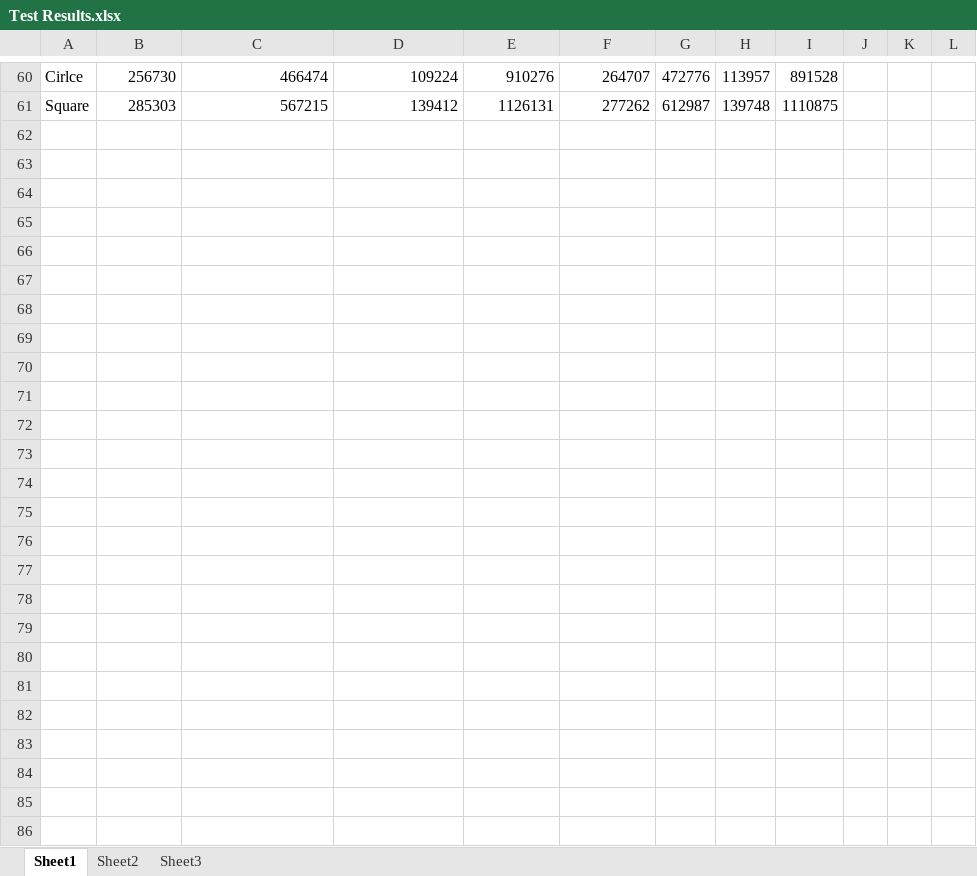
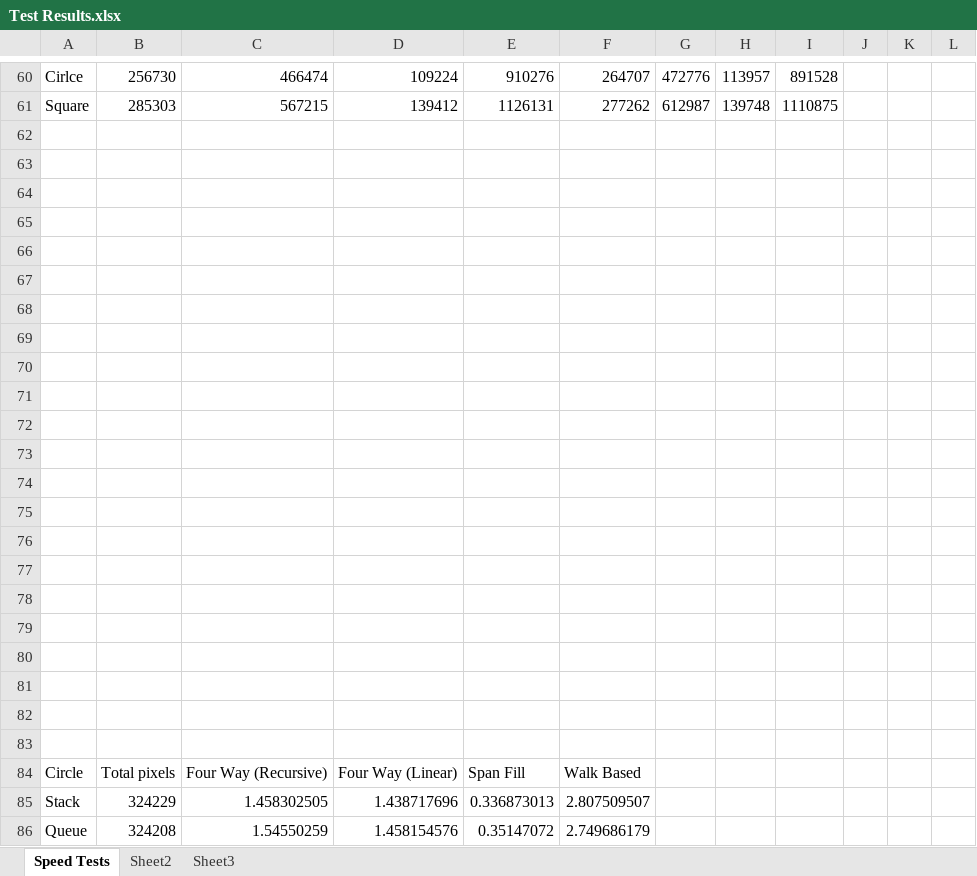
Before and after one commit to JackGHopkins/CSC3095-Dissertation, an Excel workbook: Test Results.xlsx, sheet Speed Tests, drawn as a sheet; only a part is shown, gaps mark what is left out; values as stored, in another font and other column widths than the file's, no borders; charts and pictures and conditional formats not drawn; the diff names each change by its address in the sheet, - before the commit and + after, or states it on an @@ line.

Commit message:
started Test results.

```diff
--- a/Test Results.xlsx (sheet Speed Tests)
+++ b/Test Results.xlsx (sheet Speed Tests)
-sheet tab: Sheet1
+sheet tab: Speed Tests
+row 62: (empty)
+row 63: (empty)
+row 64: (empty)
+row 65: (empty)
+row 66: (empty)
+row 67: (empty)
+row 68: (empty)
+row 69: (empty)
+row 70: (empty)
+row 71: (empty)
+row 72: (empty)
+row 73: (empty)
+row 74: (empty)
+row 75: (empty)
+row 76: (empty)
+row 77: (empty)
+row 78: (empty)
+row 79: (empty)
+row 80: (empty)
+row 81: (empty)
+row 82: (empty)
+row 83: (empty)
+row 84: Circle | Total pixels | Four Way (Recursive) | Four Way (Linear) | Span Fill | Walk Based
+row 85: Stack | 324229 | 1.458302505 | 1.438717696 | 0.336873013 | 2.807509507
+row 86: Queue | 324208 | 1.54550259 | 1.458154576 | 0.35147072 | 2.749686179
```
Also changed, not shown: charts or pictures, 2 other files.
